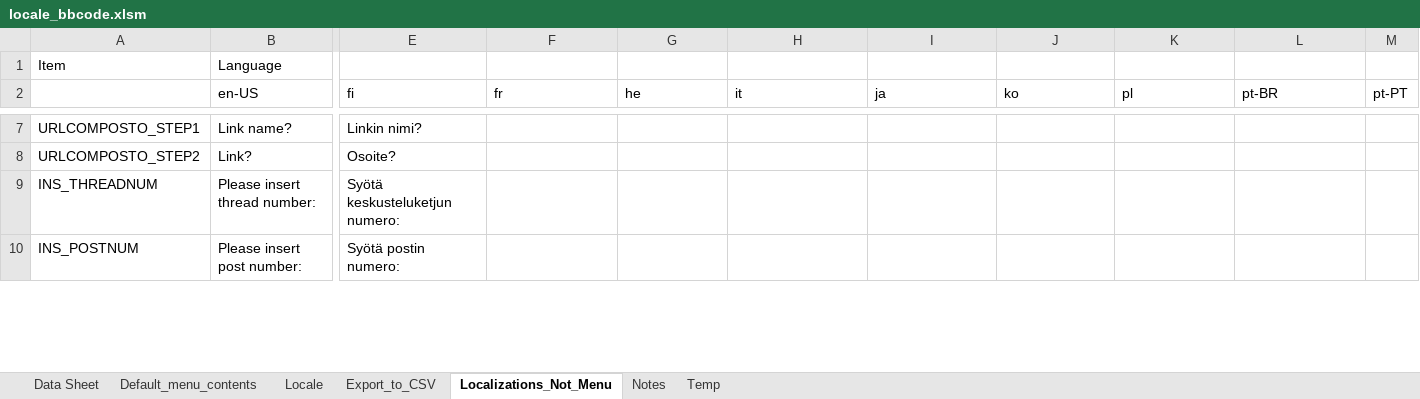
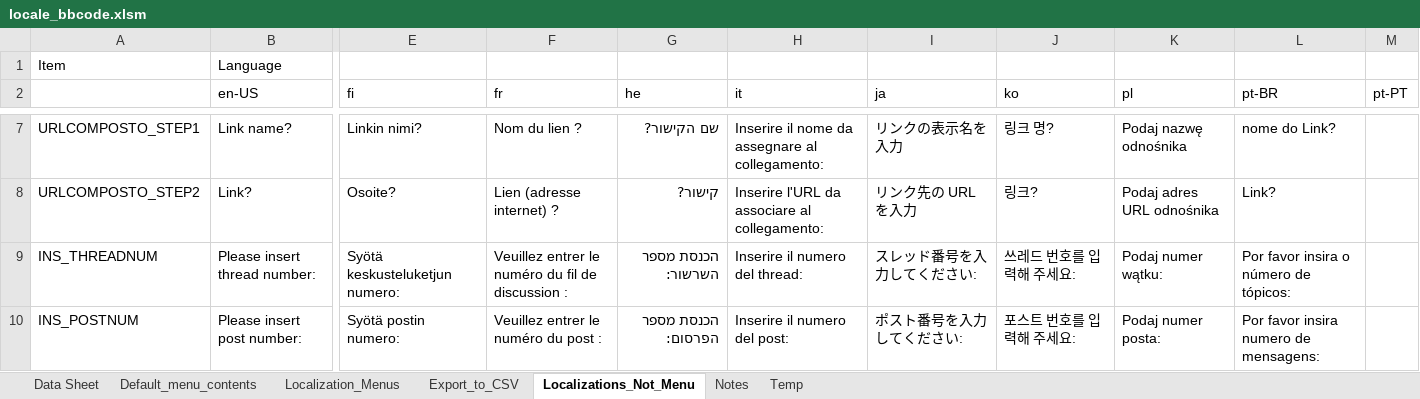
Before and after one commit to msaroff/bbCodeWebEx, an Excel workbook: locale_bbcode.xlsm, sheet Localizations_Not_Menu, drawn as a sheet; only a part is shown, gaps mark what is left out; values as stored, in another font and other column widths than the file's, no borders; the diff covers the shown part only; the diff names each change by its address in the sheet, - before the commit and + after, or states it on an @@ line.

Commit message:
Update locale_bbcode.xlsm

```diff
--- a/locale_bbcode.xlsm (sheet Localizations_Not_Menu)
+++ b/locale_bbcode.xlsm (sheet Localizations_Not_Menu)
-sheet tab: Locale
+sheet tab: Localization_Menus
-F7 (fr): (empty)
+F7 (fr): Nom du lien ?
-G7 (he): (empty)
+G7 (he): שם הקישור?
-H7 (it): (empty)
+H7 (it): Inserire il nome da assegnare al collegamento:
-I7 (ja): (empty)
+I7 (ja): リンクの表示名を入力
-J7 (ko): (empty)
+J7 (ko): 링크 명?
-K7 (pl): (empty)
+K7 (pl): Podaj nazwę odnośnika
-L7 (pt-BR): (empty)
+L7 (pt-BR): nome do Link?
-F8 (fr): (empty)
+F8 (fr): Lien (adresse internet) ?
-G8 (he): (empty)
+G8 (he): קישור?
-H8 (it): (empty)
+H8 (it): Inserire l'URL da associare al collegamento:
-I8 (ja): (empty)
+I8 (ja): リンク先の URL を入力
-J8 (ko): (empty)
+J8 (ko): 링크?
-K8 (pl): (empty)
+K8 (pl): Podaj adres URL odnośnika
-L8 (pt-BR): (empty)
+L8 (pt-BR): Link?
-F9 (fr): (empty)
+F9 (fr): Veuillez entrer le numéro du fil de discussion :
-G9 (he): (empty)
+G9 (he): הכנסת מספר השרשור:
-H9 (it): (empty)
+H9 (it): Inserire il numero del thread:
-I9 (ja): (empty)
+I9 (ja): スレッド番号を入力してください:
-J9 (ko): (empty)
+J9 (ko): 쓰레드 번호를 입력해 주세요:
-K9 (pl): (empty)
+K9 (pl): Podaj numer wątku:
-L9 (pt-BR): (empty)
+L9 (pt-BR): Por favor insira o número de tópicos:
-F10 (fr): (empty)
+F10 (fr): Veuillez entrer le numéro du post :
-G10 (he): (empty)
+G10 (he): הכנסת מספר הפרסום:
-H10 (it): (empty)
+H10 (it): Inserire il numero del post:
-I10 (ja): (empty)
+I10 (ja): ポスト番号を入力してください:
-J10 (ko): (empty)
+J10 (ko): 포스트 번호를 입력해 주세요:
-K10 (pl): (empty)
+K10 (pl): Podaj numer posta:
-L10 (pt-BR): (empty)
+L10 (pt-BR): Por favor insira numero de mensagens:
```
Also changed, not shown: 2 removed rows and 369 edited cells elsewhere in this sheet, sheet Export_to_CSV, formulas that keep their value.
